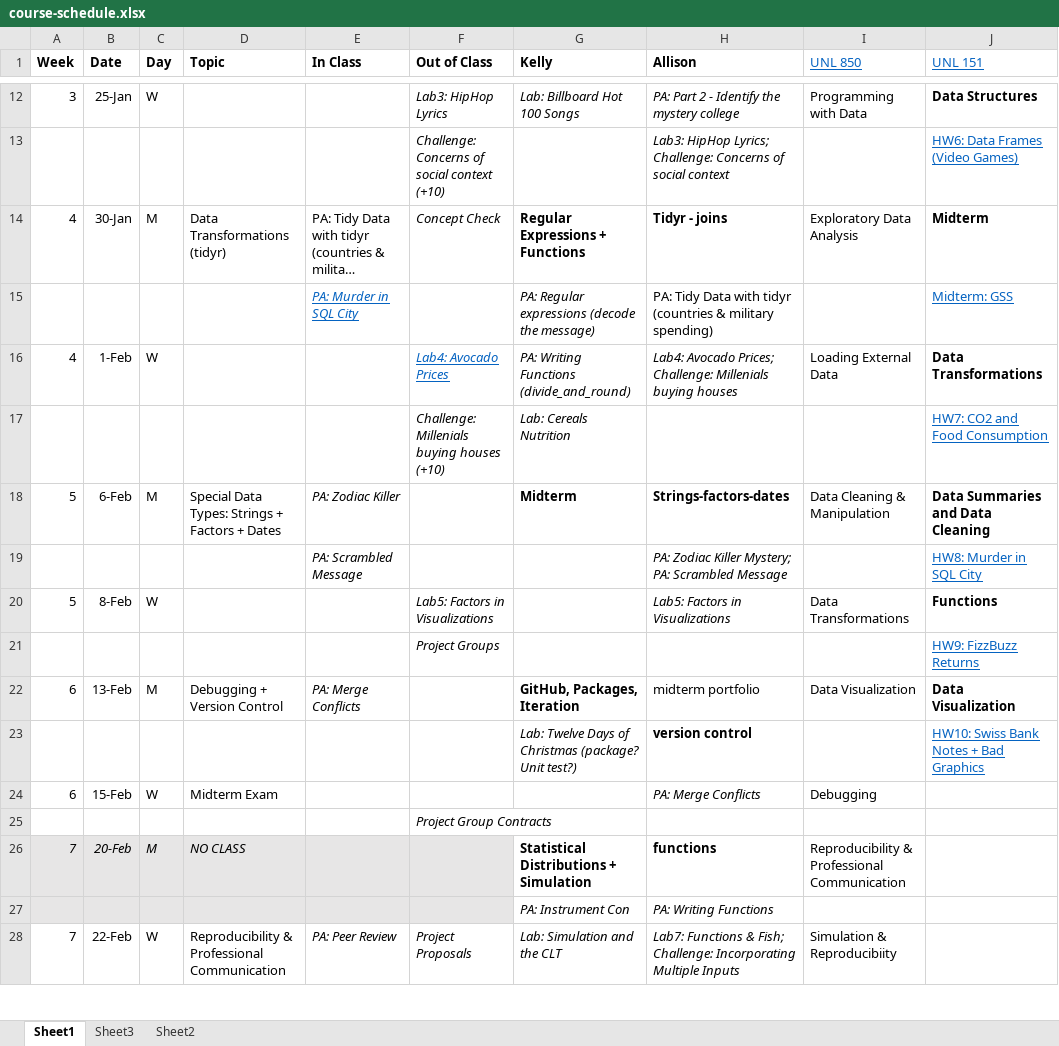
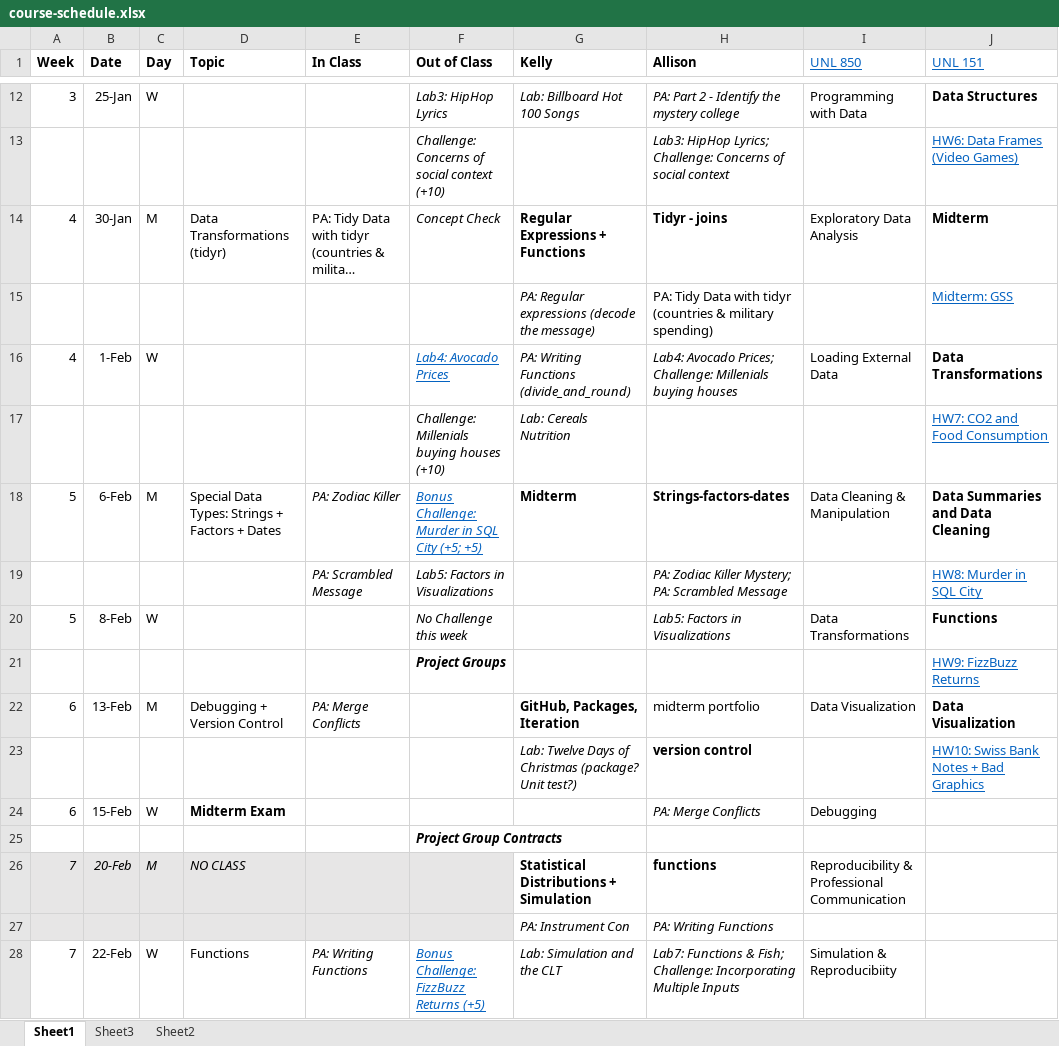
Before and after one commit to earobinson95/stat331-calpoly, an Excel workbook: 00-course-info/course-schedule.xlsx, sheet Sheet1, drawn as a sheet; only a part is shown, gaps mark what is left out; long unchanged cells end in …; values as stored, in another font and other column widths than the file's, no borders; the diff covers the shown part only; the diff names each change by its address in the sheet, - before the commit and + after, or states it on an @@ line.

```diff
--- a/00-course-info/course-schedule.xlsx (sheet Sheet1)
+++ b/00-course-info/course-schedule.xlsx (sheet Sheet1)
-E15 (In Class): PA: Murder in SQL City
+E15 (In Class): (empty)
-F18 (Out of Class): (empty)
+F18 (Out of Class): Bonus Challenge: Murder in SQL City (+5; +5)
-F19 (Out of Class): (empty)
+F19 (Out of Class): Lab5: Factors in Visualizations
-F20 (Out of Class): Lab5: Factors in Visualizations
+F20 (Out of Class): No Challenge this week
-F21 bold: off
+F21 bold: on
-D24 bold: off
+D24 bold: on
-F25 bold: off
+F25 bold: on
-D28 (Topic): Reproducibility & Professional Communication
+D28 (Topic): Functions
-E28 (In Class): PA: Peer Review
+E28 (In Class): PA: Writing Functions
-F28 (Out of Class): Project Proposals
+F28 (Out of Class): Bonus Challenge: FizzBuzz Returns (+5)
@@ F28 underline: off → on, text colour: black → #0563C1 @@
```
Also changed, not shown: 4 added rows, 1 removed row and 7 edited cells elsewhere in this sheet, 3 other files.
